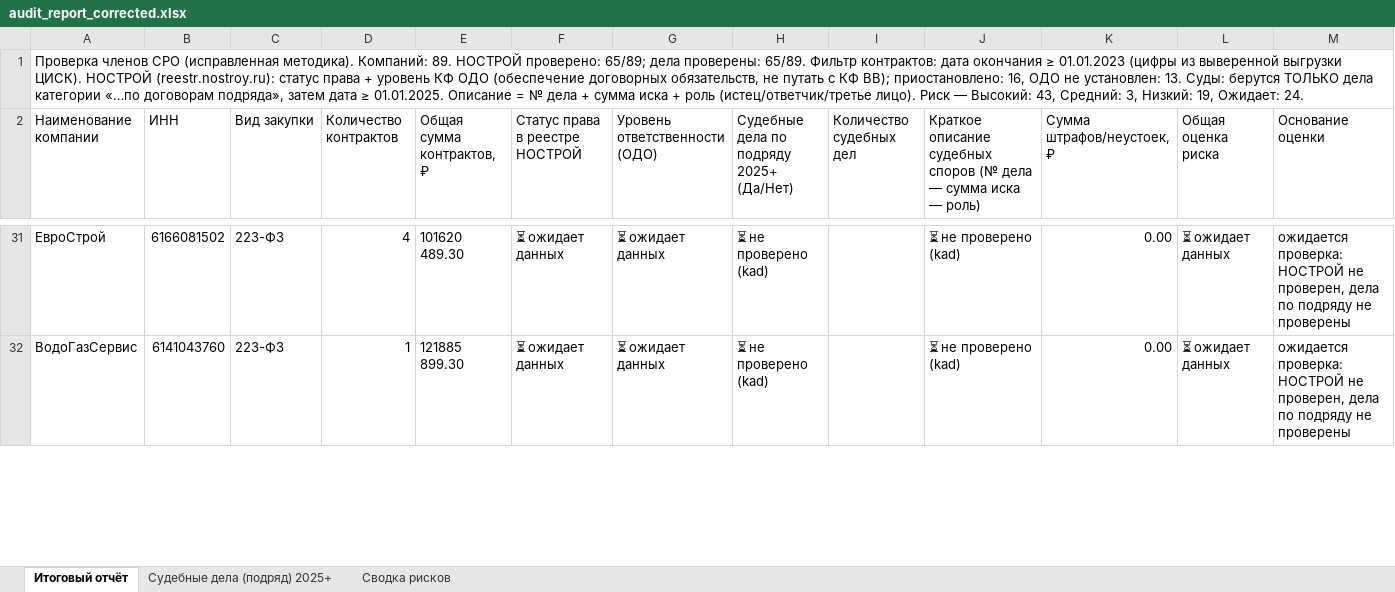
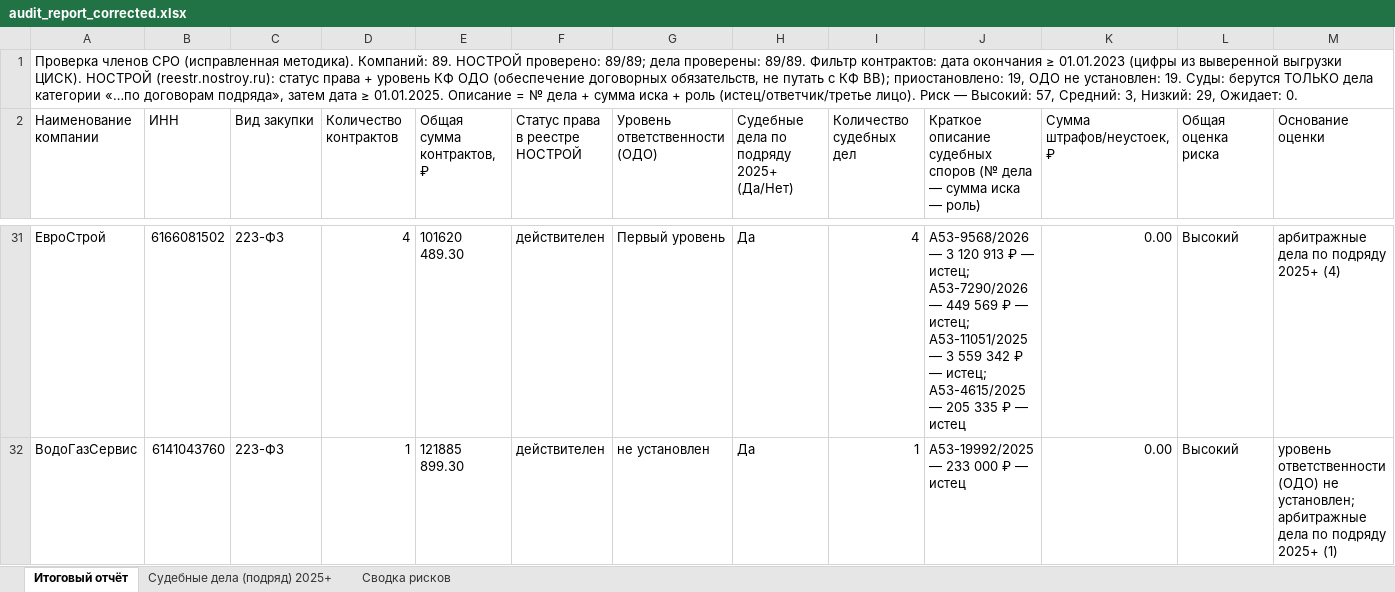
Before and after one commit to Confucius-hub/spbu_db_hw, an Excel workbook: audit_2026-05-21/audit_report_corrected.xlsx, sheet Итоговый отчёт, drawn as a sheet; only a part is shown, gaps mark what is left out; values as stored, in another font and other column widths than the file's, no cell formats; the diff covers the shown part only; the diff names each change by its address in the sheet, - before the commit and + after, or states it on an @@ line.

```diff
--- a/audit_2026-05-21/audit_report_corrected.xlsx (sheet Итоговый отчёт)
+++ b/audit_2026-05-21/audit_report_corrected.xlsx (sheet Итоговый отчёт)
-A1 (Наименование компании): …НОСТРОЙ проверено: 65/89; дела проверены: 65/89. Фильтр контрактов: дата окончания ≥ 01.01.2023 (цифры из выверенной выгрузки ЦИСК). НОСТРОЙ (reestr.nostroy.ru): статус права + уровень КФ ОДО (обеспечение договорных обязательств, не путать с КФ ВВ); приостановлено: 16, ОДО не установлен: 13. Суды: берутся ТОЛЬКО дела категории «…по договорам подряда», затем дата ≥ 01.01.2025. Описание = № дела + сумма иска + роль (истец/ответчик/третье лицо). Риск — Высокий: 43, Средний: 3, Низкий: 19, Ожидает: 24.
+A1 (Наименование компании): …НОСТРОЙ проверено: 89/89; дела проверены: 89/89. Фильтр контрактов: дата окончания ≥ 01.01.2023 (цифры из выверенной выгрузки ЦИСК). НОСТРОЙ (reestr.nostroy.ru): статус права + уровень КФ ОДО (обеспечение договорных обязательств, не путать с КФ ВВ); приостановлено: 19, ОДО не установлен: 19. Суды: берутся ТОЛЬКО дела категории «…по договорам подряда», затем дата ≥ 01.01.2025. Описание = № дела + сумма иска + роль (истец/ответчик/третье лицо). Риск — Высокий: 57, Средний: 3, Низкий: 29, Ожидает: 0.
-F31:F32 (Статус права в реестре НОСТРОЙ): ⏳ ожидает данных
+F31:F32 (Статус права в реестре НОСТРОЙ): действителен
-G31 (Уровень ответственности (ОДО)): ⏳ ожидает данных
+G31 (Уровень ответственности (ОДО)): Первый уровень
-H31:H32: ⏳ не проверено (kad)
+H31:H32: Да
-I31 (Количество судебных дел): (empty)
+I31 (Количество судебных дел): 4
-J31: ⏳ не проверено (kad)
+J31: А53-9568/2026 — 3 120 913 ₽ — истец; А53-7290/2026 — 449 569 ₽ — истец; А53-11051/2025 — 3 559 342 ₽ — истец; А53-4615/2025 — 205 335 ₽ — истец
-L31:L32 (Общая оценка риска): ⏳ ожидает данных
+L31:L32 (Общая оценка риска): Высокий
-M31 (Основание оценки): ожидается проверка: НОСТРОЙ не проверен, дела по подряду не проверены
+M31 (Основание оценки): арбитражные дела по подряду 2025+ (4)
-G32 (Уровень ответственности (ОДО)): ⏳ ожидает данных
+G32 (Уровень ответственности (ОДО)): не установлен
-I32 (Количество судебных дел): (empty)
+I32 (Количество судебных дел): 1
-J32: ⏳ не проверено (kad)
+J32: А53-19992/2025 — 233 000 ₽ — истец
-M32 (Основание оценки): ожидается проверка: НОСТРОЙ не проверен, дела по подряду не проверены
+M32 (Основание оценки): уровень ответственности (ОДО) не установлен; арбитражные дела по подряду 2025+ (1)
```
Also changed, not shown: 154 edited cells elsewhere in this sheet, sheet Сводка рисков, sheet Судебные дела (подряд) 2025+, cell formats, 1 other file.
